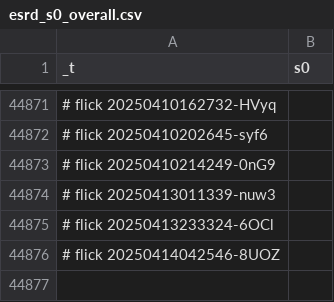
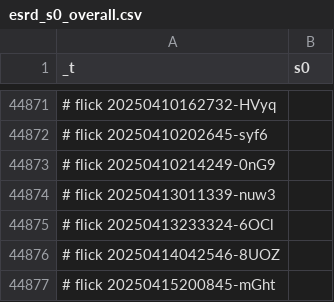
Before and after one commit to abikesa/shell-hologram, a CSV file: kitabo/ensi/testbin/test3/assets/csv/esrd_s0_overall.csv, drawn as a sheet; only a part is shown, gaps mark what is left out; the diff names each change by its address in the sheet, - before the commit and + after, or states it on an @@ line.

Commit message:
kitabo/ensi/testbin/test3/assets/csv/esrd_s0_overall.csv

```diff
--- a/kitabo/ensi/testbin/test3/assets/csv/esrd_s0_overall.csv
+++ b/kitabo/ensi/testbin/test3/assets/csv/esrd_s0_overall.csv
+row 44877: # flick 20250415200845-mGht
```
